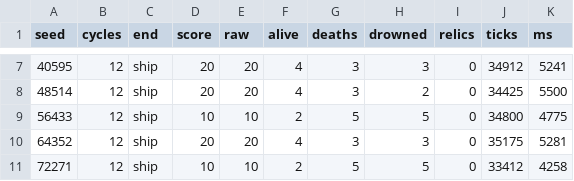
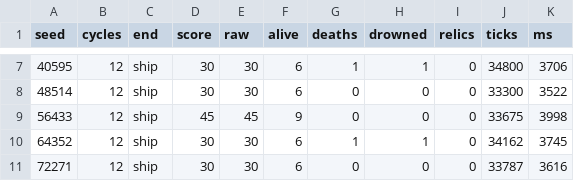
Before and after one commit to letbakty/tidebound, a CSV file: docs/soak.csv, drawn as a sheet; only a part is shown, gaps mark what is left out; the diff covers the shown part only.

```diff
--- a/docs/soak.csv
+++ b/docs/soak.csv
@@ -7,5 +7,5 @@ seed,cycles,end,score,raw,alive,deaths,drowned,relics,ticks,ms
-40595,12,ship,20,20,4,3,3,0,34912,5241
-48514,12,ship,20,20,4,3,2,0,34425,5500
-56433,12,ship,10,10,2,5,5,0,34800,4775
-64352,12,ship,20,20,4,3,3,0,35175,5281
-72271,12,ship,10,10,2,5,5,0,33412,4258
+40595,12,ship,30,30,6,1,1,0,34800,3706
+48514,12,ship,30,30,6,0,0,0,33300,3522
+56433,12,ship,45,45,9,0,0,0,33675,3998
+64352,12,ship,30,30,6,1,1,0,34162,3745
+72271,12,ship,30,30,6,0,0,0,33787,3616
```
Also changed, not shown: 103 edited cells elsewhere in this file, 1 other file.
